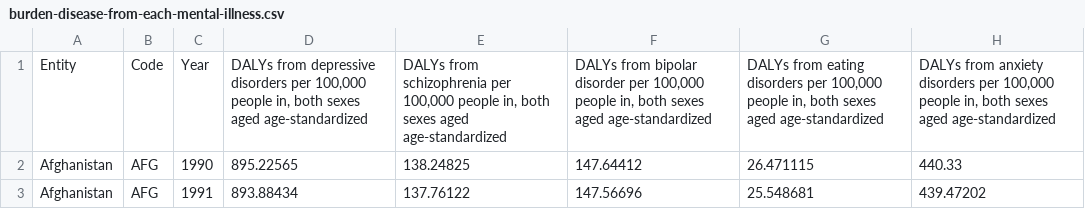
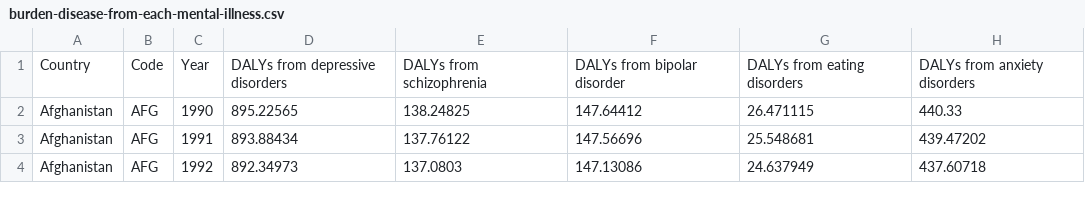
Before and after one commit to zhenwuyule2023/3179, a CSV file: burden-disease-from-each-mental-illness.csv, drawn as a sheet; only a part is shown; the shorter side is filled out with more unchanged rows; removed rows and columns are numbered as before the commit, all else as after; the diff names each change by its address in the sheet, - before the commit and + after, or states it on an @@ line.

Commit message:
Update burden-disease-from-each-mental-illness.csv

```diff
--- a/burden-disease-from-each-mental-illness.csv
+++ b/burden-disease-from-each-mental-illness.csv
-row 1: Entity | Code | Year | DALYs from depressive disorders per 100,000 people in, both sexes aged age-standardized | DALYs from schizophrenia per 100,000 people in, both sexes aged age-standardized | DALYs from bipolar disorder per 100,000 people in, both sexes aged age-standardized | DALYs from eating disorders per 100,000 people in, both sexes aged age-standardized | DALYs from anxiety disorders per 100,000 people in, both sexes aged age-standardized
+row 1: Country | Code | Year | DALYs from depressive disorders | DALYs from schizophrenia | DALYs from bipolar disorder | DALYs from eating disorders | DALYs from anxiety disorders
```
